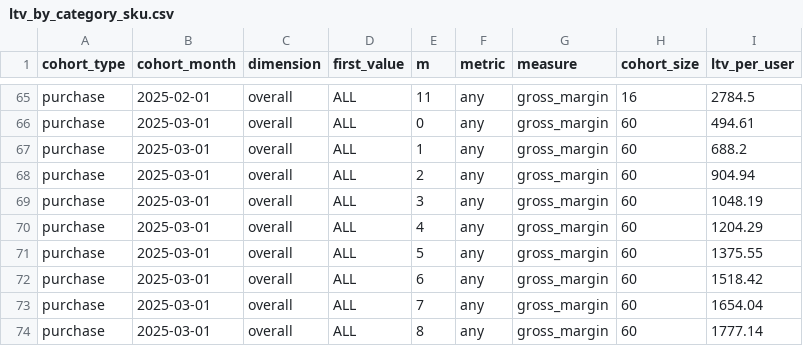
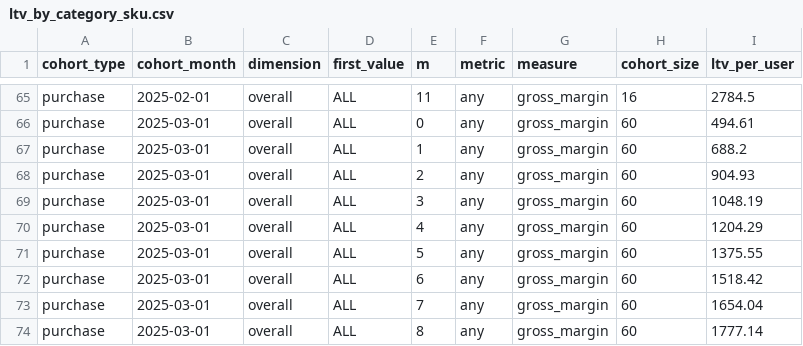
Before and after one commit to jmzafrass/aneeq, a CSV file: dashboard/public/data/ltv_by_category_sku.csv, drawn as a sheet; only a part is shown, gaps mark what is left out.

```diff
--- a/dashboard/public/data/ltv_by_category_sku.csv
+++ b/dashboard/public/data/ltv_by_category_sku.csv
@@ -67,3 +67,3 @@ purchase,2025-03-01,overall,ALL,0,any,gross_margin,60,494.61
 purchase,2025-03-01,overall,ALL,1,any,gross_margin,60,688.2
-purchase,2025-03-01,overall,ALL,2,any,gross_margin,60,904.94
+purchase,2025-03-01,overall,ALL,2,any,gross_margin,60,904.93
 purchase,2025-03-01,overall,ALL,3,any,gross_margin,60,1048.19
```
Also changed, not shown: dashboard/public/data/allorders.csv, 2 other files.
